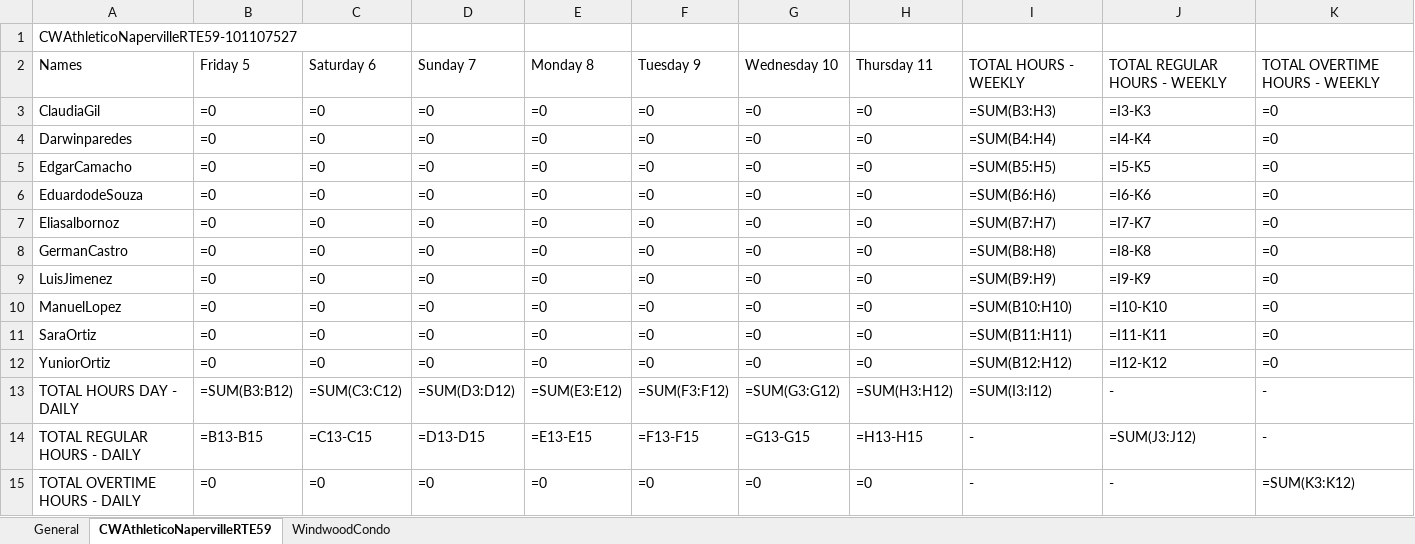
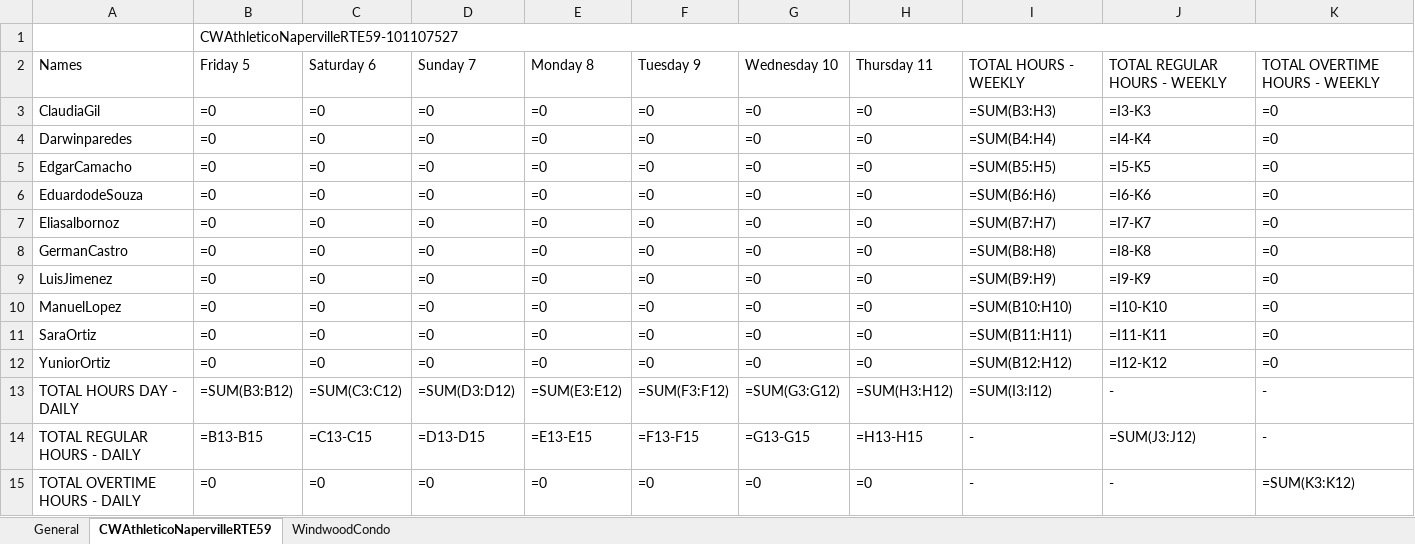
Before and after one commit to Pproni/PDFLector, an Excel workbook: test_savedata.xlsx, sheet CWAthleticoNapervilleRTE59, drawn as a sheet; values as stored, in another font and other column widths than the file's, no cell formats; formulas without a stored value are shown as written; removed rows and columns are numbered as before the commit, all else as after; the diff names each change by its address in the sheet, - before the commit and + after, or states it on an @@ line.

```diff
--- a/test_savedata.xlsx (sheet CWAthleticoNapervilleRTE59)
+++ b/test_savedata.xlsx (sheet CWAthleticoNapervilleRTE59)
-row 1: CWAthleticoNapervilleRTE59-101107527
+row 1:  | CWAthleticoNapervilleRTE59-101107527
```
Also changed, not shown: sheet General, sheet WindwoodCondo, cell formats, 1 other file.
